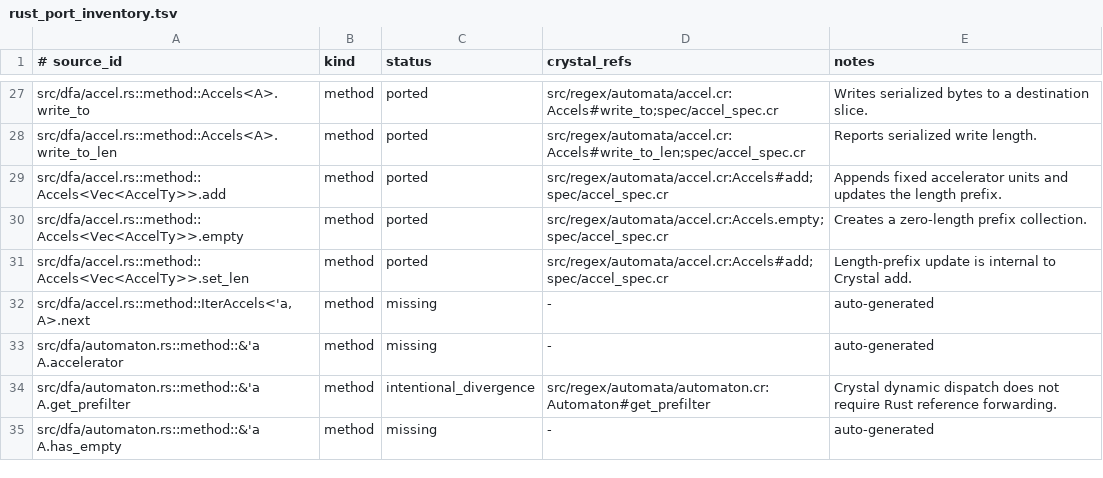
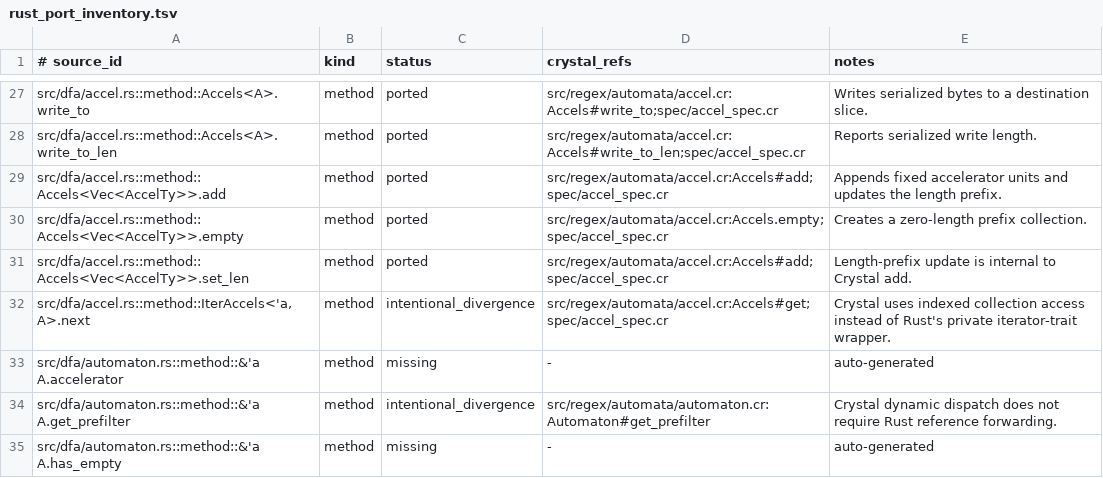
Before and after one commit to dsisnero/regex-automata, a TSV file: plans/inventory/rust_port_inventory.tsv, drawn as a sheet; only a part is shown, gaps mark what is left out.

Commit message:
docs: classify accelerator iterator

```diff
--- a/plans/inventory/rust_port_inventory.tsv
+++ b/plans/inventory/rust_port_inventory.tsv
@@ -31,3 +31,3 @@ src/dfa/accel.rs::method::Accels<Vec<AccelTy>>.empty	method	ported	src/regex/aut
 src/dfa/accel.rs::method::Accels<Vec<AccelTy>>.set_len	method	ported	src/regex/automata/accel.cr:Accels#add;spec/accel_spec.cr	Length-prefix update is internal to Crystal add.
-src/dfa/accel.rs::method::IterAccels<'a, A>.next	method	missing	-	auto-generated
+src/dfa/accel.rs::method::IterAccels<'a, A>.next	method	intentional_divergence	src/regex/automata/accel.cr:Accels#get;spec/accel_spec.cr	Crystal uses indexed collection access instead of Rust's private iterator-trait wrapper.
 src/dfa/automaton.rs::method::&'a A.accelerator	method	missing	-	auto-generated
```
